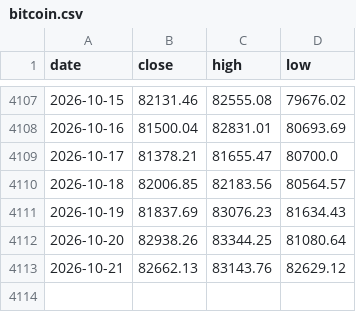
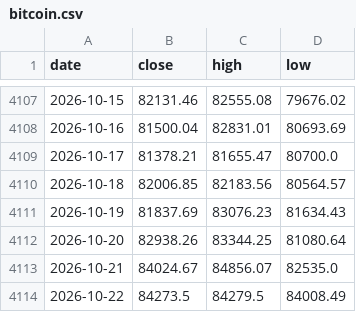
Before and after one commit to soohucn-gif/macro5-dashboard, a CSV file: data/bitcoin.csv, drawn as a sheet; only a part is shown, gaps mark what is left out.

```diff
--- a/data/bitcoin.csv
+++ b/data/bitcoin.csv
@@ -4112,2 +4112,3 @@ date,close,high,low
 2026-10-20,82938.26,83344.25,81080.64
-2026-10-21,82662.13,83143.76,82629.12
+2026-10-21,84024.67,84856.07,82535.0
+2026-10-22,84273.5,84279.5,84008.49
```
Also changed, not shown: data/gold.csv, 7 other files.
